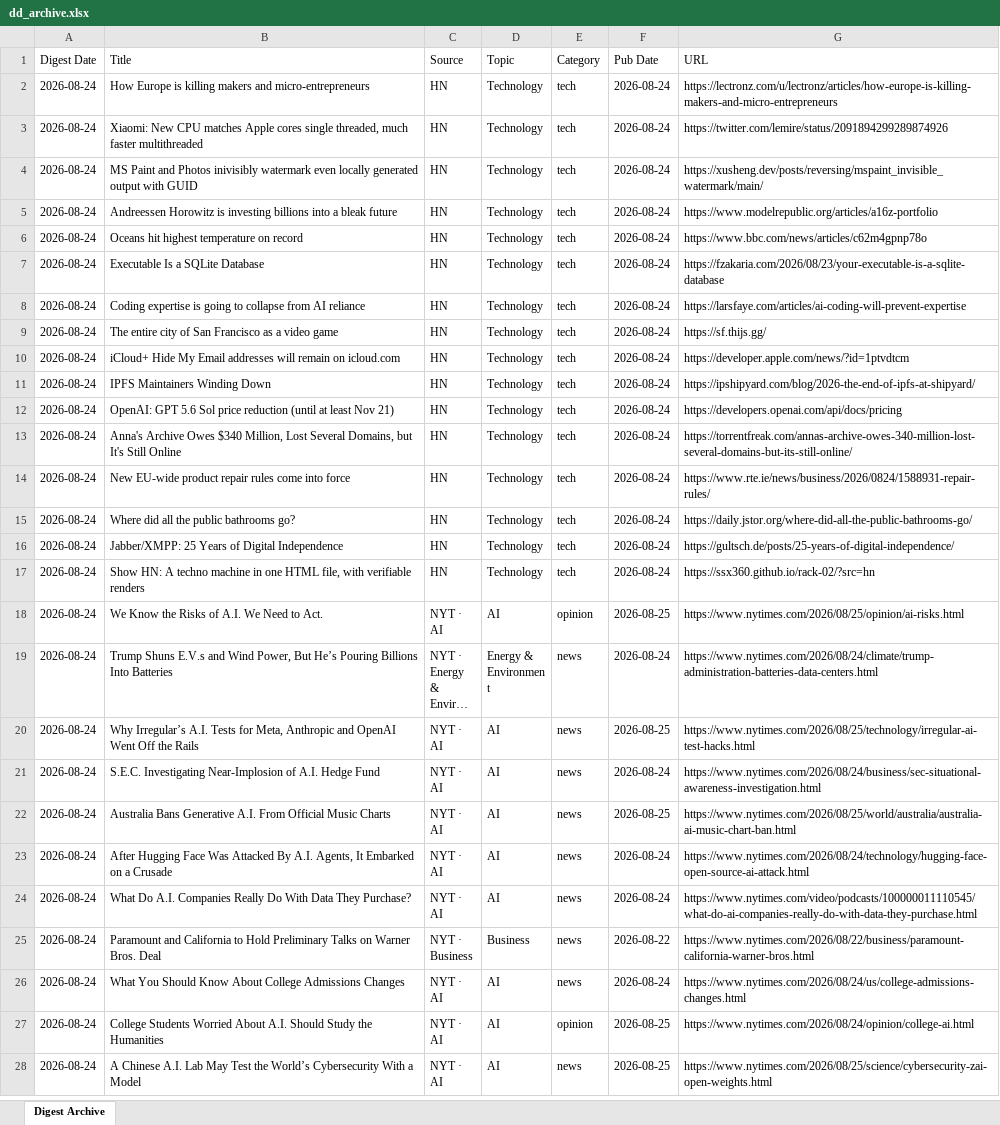
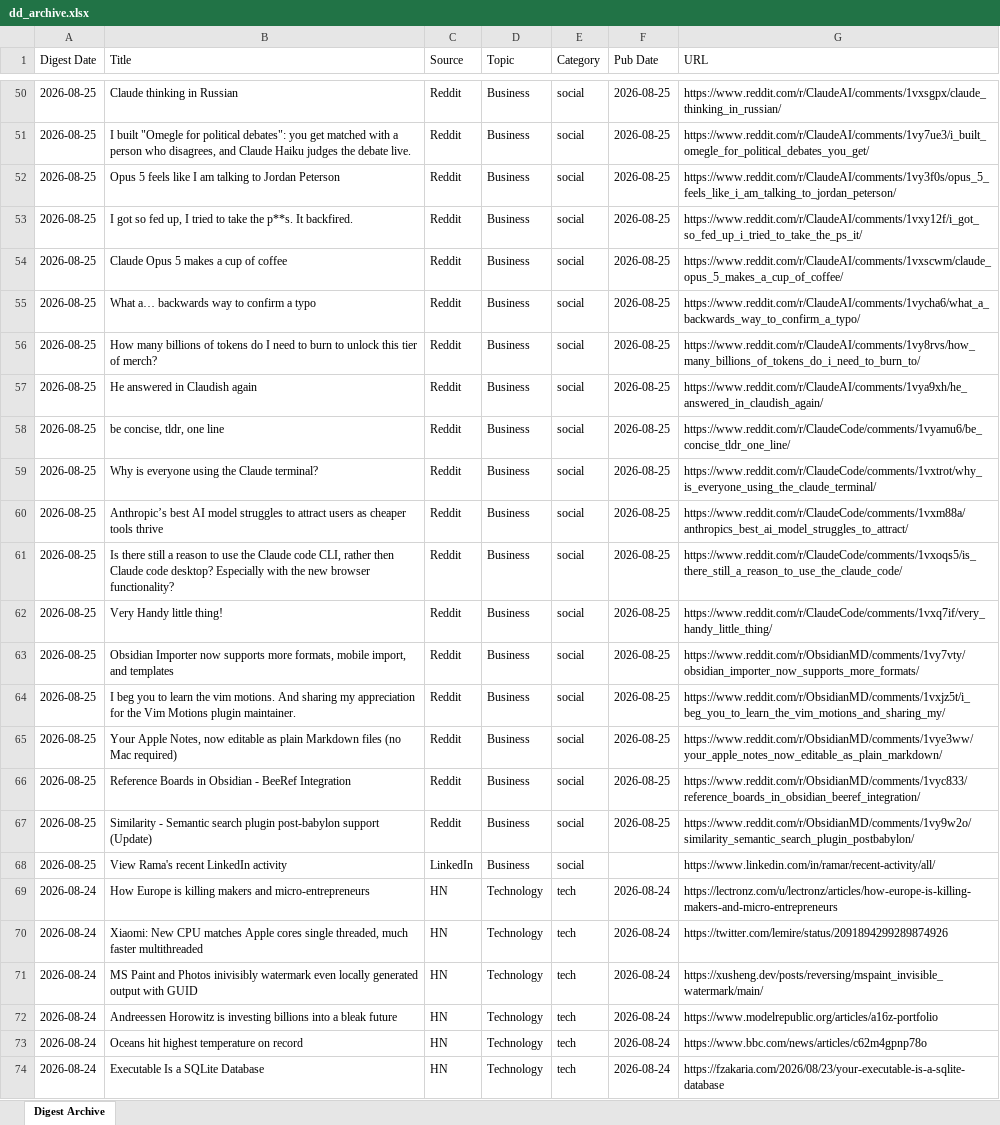
Before and after one commit to hankang156-eng/daily-digest, an Excel workbook: data/digest_archives/dd_archive.xlsx, sheet Digest Archive, drawn as a sheet; only a part is shown, gaps mark what is left out; the shorter side is filled out with more unchanged rows; long unchanged cells end in …; values as stored, in another font and other column widths than the file's, no borders; the diff covers the shown part only; the diff names each change by its address in the sheet, - before the commit and + after, or states it on an @@ line.

Commit message:
digest: 2026-08-25

```diff
--- a/data/digest_archives/dd_archive.xlsx (sheet Digest Archive)
+++ b/data/digest_archives/dd_archive.xlsx (sheet Digest Archive)
+row 50: 2026-08-25 | Claude thinking in Russian | Reddit | Business | social | 2026-08-25 | https://www.reddit.com/r/ClaudeAI/comments/1vxsgpx/claude_thinking_in_russian/
+row 51: 2026-08-25 | I built "Omegle for political debates": you get matched with a person who disagrees, and Claude Haiku judges the debate live. | Reddit | Business | social | 2026-08-25 | https://www.reddit.com/r/ClaudeAI/comments/1vy7ue3/i_built_omegle_for_political_debates_you_get/
+row 52: 2026-08-25 | Opus 5 feels like I am talking to Jordan Peterson | Reddit | Business | social | 2026-08-25 | https://www.reddit.com/r/ClaudeAI/comments/1vy3f0s/opus_5_feels_like_i_am_talking_to_jordan_peterson/
+row 53: 2026-08-25 | I got so fed up, I tried to take the p**s. It backfired. | Reddit | Business | social | 2026-08-25 | https://www.reddit.com/r/ClaudeAI/comments/1vxy12f/i_got_so_fed_up_i_tried_to_take_the_ps_it/
+row 54: 2026-08-25 | Claude Opus 5 makes a cup of coffee | Reddit | Business | social | 2026-08-25 | https://www.reddit.com/r/ClaudeAI/comments/1vxscwm/claude_opus_5_makes_a_cup_of_coffee/
+row 55: 2026-08-25 | What a… backwards way to confirm a typo | Reddit | Business | social | 2026-08-25 | https://www.reddit.com/r/ClaudeAI/comments/1vycha6/what_a_backwards_way_to_confirm_a_typo/
+row 56: 2026-08-25 | How many billions of tokens do I need to burn to unlock this tier of merch? | Reddit | Business | social | 2026-08-25 | https://www.reddit.com/r/ClaudeAI/comments/1vy8rvs/how_many_billions_of_tokens_do_i_need_to_burn_to/
+row 57: 2026-08-25 | He answered in Claudish again | Reddit | Business | social | 2026-08-25 | https://www.reddit.com/r/ClaudeAI/comments/1vya9xh/he_answered_in_claudish_again/
+row 58: 2026-08-25 | be concise, tldr, one line | Reddit | Business | social | 2026-08-25 | https://www.reddit.com/r/ClaudeCode/comments/1vyamu6/be_concise_tldr_one_line/
+row 59: 2026-08-25 | Why is everyone using the Claude terminal? | Reddit | Business | social | 2026-08-25 | https://www.reddit.com/r/ClaudeCode/comments/1vxtrot/why_is_everyone_using_the_claude_terminal/
+row 60: 2026-08-25 | Anthropic’s best AI model struggles to attract users as cheaper tools thrive | Reddit | Business | social | 2026-08-25 | https://www.reddit.com/r/ClaudeCode/comments/1vxm88a/anthropics_best_ai_model_struggles_to_attract/
+row 61: 2026-08-25 | Is there still a reason to use the Claude code CLI, rather then Claude code desktop? Especially with the new browser functionality? | Reddit | Business | social | 2026-08-25 | https://www.reddit.com/r/ClaudeCode/comments/1vxoqs5/is_there_still_a_reason_to_use_the_claude_code/
+row 62: 2026-08-25 | Very Handy little thing! | Reddit | Business | social | 2026-08-25 | https://www.reddit.com/r/ClaudeCode/comments/1vxq7if/very_handy_little_thing/
+row 63: 2026-08-25 | Obsidian Importer now supports more formats, mobile import, and templates | Reddit | Business | social | 2026-08-25 | https://www.reddit.com/r/ObsidianMD/comments/1vy7vty/obsidian_importer_now_supports_more_formats/
+row 64: 2026-08-25 | I beg you to learn the vim motions. And sharing my appreciation for the Vim Motions plugin maintainer. | Reddit | Business | social | 2026-08-25 | https://www.reddit.com/r/ObsidianMD/comments/1vxjz5t/i_beg_you_to_learn_the_vim_motions_and_sharing_my/
+row 65: 2026-08-25 | Your Apple Notes, now editable as plain Markdown files (no Mac required) | Reddit | Business | social | 2026-08-25 | https://www.reddit.com/r/ObsidianMD/comments/1vye3ww/your_apple_notes_now_editable_as_plain_markdown/
+row 66: 2026-08-25 | Reference Boards in Obsidian - BeeRef Integration | Reddit | Business | social | 2026-08-25 | https://www.reddit.com/r/ObsidianMD/comments/1vyc833/reference_boards_in_obsidian_beeref_integration/
+row 67: 2026-08-25 | Similarity - Semantic search plugin post-babylon support (Update) | Reddit | Business | social | 2026-08-25 | https://www.reddit.com/r/ObsidianMD/comments/1vy9w2o/similarity_semantic_search_plugin_postbabylon/
+row 68: 2026-08-25 | View Rama's recent LinkedIn activity | LinkedIn | Business | social |  | https://www.linkedin.com/in/ramar/recent-activity/all/
```
Also changed, not shown: 48 added rows elsewhere in this sheet, data/hn/hn_archive.xlsx, 9 other files.
